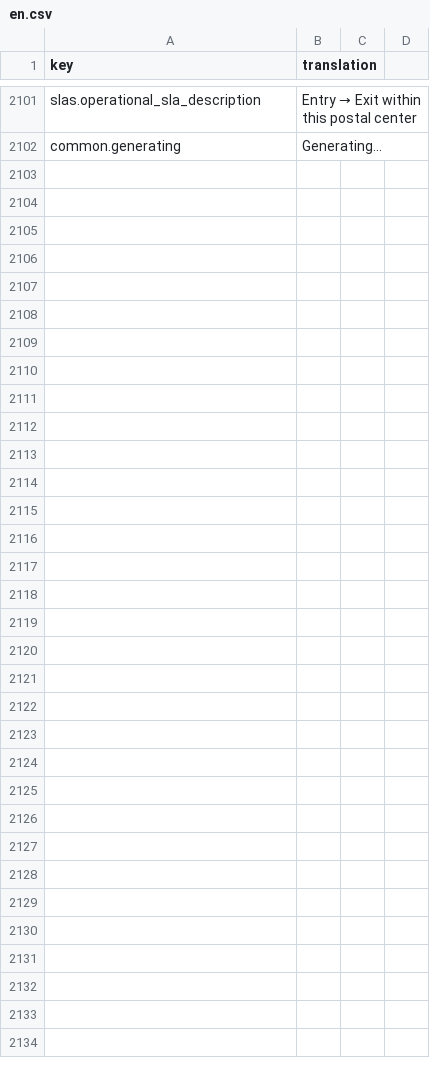
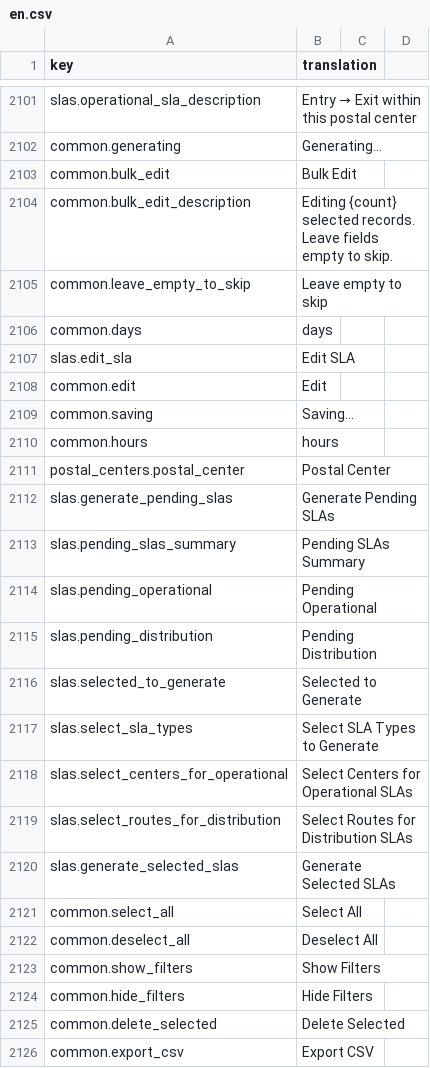
Before and after one commit to IgnacioFernandezSoriano/ONEMS, a CSV file: public/locales/en.csv, drawn as a sheet; only a part is shown, gaps mark what is left out; the diff names each change by its address in the sheet, - before the commit and + after, or states it on an @@ line.

```diff
--- a/public/locales/en.csv
+++ b/public/locales/en.csv
+row 2103: common.bulk_edit | Bulk Edit
+row 2104: common.bulk_edit_description | Editing {count} selected records. Leave fields empty to skip.
+row 2105: common.leave_empty_to_skip | Leave empty to skip
+row 2106: common.days | days
+row 2107: slas.edit_sla | Edit SLA
+row 2108: common.edit | Edit
+row 2109: common.saving | Saving...
+row 2110: common.hours | hours
+row 2111: postal_centers.postal_center | Postal Center
+row 2112: slas.generate_pending_slas | Generate Pending SLAs
+row 2113: slas.pending_slas_summary | Pending SLAs Summary
+row 2114: slas.pending_operational | Pending Operational
+row 2115: slas.pending_distribution | Pending Distribution
+row 2116: slas.selected_to_generate | Selected to Generate
+row 2117: slas.select_sla_types | Select SLA Types to Generate
+row 2118: slas.select_centers_for_operational | Select Centers for Operational SLAs
+row 2119: slas.select_routes_for_distribution | Select Routes for Distribution SLAs
+row 2120: slas.generate_selected_slas | Generate Selected SLAs
+row 2121: common.select_all | Select All
+row 2122: common.deselect_all | Deselect All
+row 2123: common.show_filters | Show Filters
+row 2124: common.hide_filters | Hide Filters
+row 2125: common.delete_selected | Delete Selected
+row 2126: common.export_csv | Export CSV
```
Also changed, not shown: public/locales/ar.csv, public/locales/es.csv, 7 other files.
